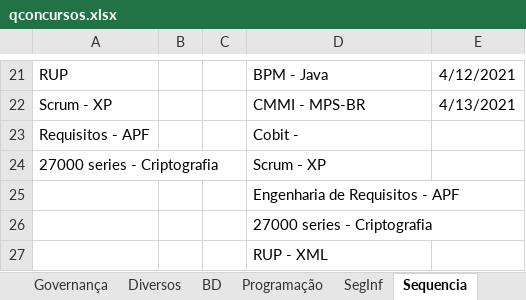
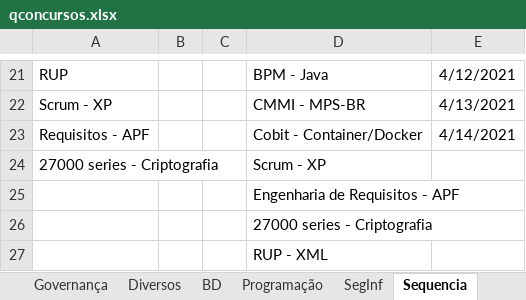
Before and after one commit to willhc1984/estudos, an Excel workbook: qconcursos.xlsx, sheet Sequencia, drawn as a sheet; only a part is shown, gaps mark what is left out; values as stored, in another font and other column widths than the file's, no borders; the diff names each change by its address in the sheet, - before the commit and + after, or states it on an @@ line.

```diff
--- a/qconcursos.xlsx (sheet Sequencia)
+++ b/qconcursos.xlsx (sheet Sequencia)
-D23: Cobit -
+D23: Cobit - Container/Docker
-E23: (empty)
+E23: 4/14/2021
```
Also changed, not shown: sheet Governança, 4 other files.
